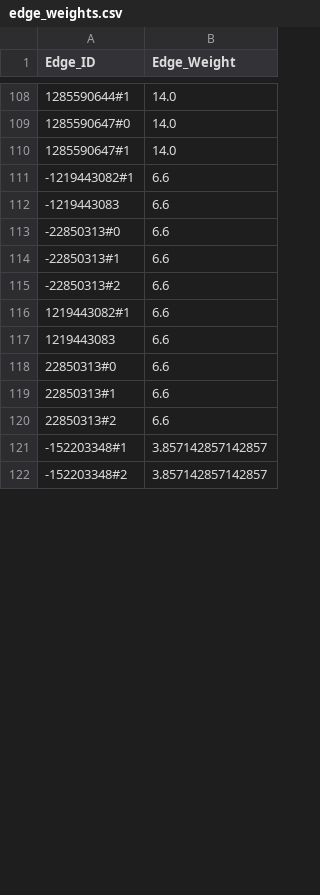
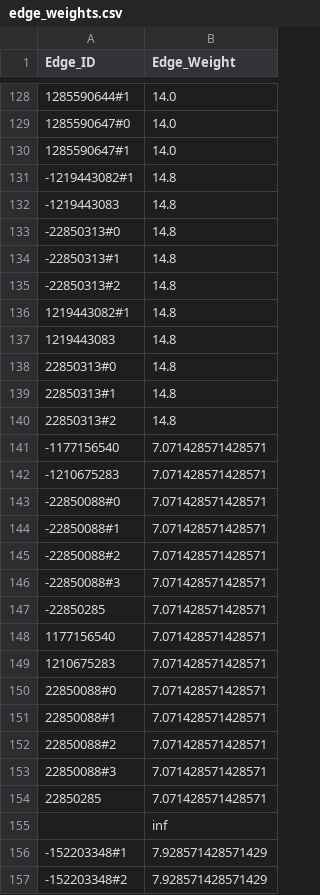
Before and after one commit to AynSiddiqui/skibbidi-fyp, a CSV file: worli/data/edge_weights.csv, drawn as a sheet; only a part is shown, gaps mark what is left out; the diff covers the shown part only.

```diff
--- a/worli/data/edge_weights.csv
+++ b/worli/data/edge_weights.csv
@@ -110,13 +130,28 @@ Edge_ID,Edge_Weight
 1285590647#1,14.0
--1219443082#1,6.6
--1219443083,6.6
--22850313#0,6.6
--22850313#1,6.6
--22850313#2,6.6
-1219443082#1,6.6
-1219443083,6.6
-22850313#0,6.6
-22850313#1,6.6
-22850313#2,6.6
--152203348#1,3.857142857142857
--152203348#2,3.857142857142857
+-1219443082#1,14.8
+-1219443083,14.8
+-22850313#0,14.8
+-22850313#1,14.8
+-22850313#2,14.8
+1219443082#1,14.8
+1219443083,14.8
+22850313#0,14.8
+22850313#1,14.8
+22850313#2,14.8
+-1177156540,7.071428571428571
+-1210675283,7.071428571428571
+-22850088#0,7.071428571428571
+-22850088#1,7.071428571428571
+-22850088#2,7.071428571428571
+-22850088#3,7.071428571428571
+-22850285,7.071428571428571
+1177156540,7.071428571428571
+1210675283,7.071428571428571
+22850088#0,7.071428571428571
+22850088#1,7.071428571428571
+22850088#2,7.071428571428571
+22850088#3,7.071428571428571
+22850285,7.071428571428571
+,inf
+-152203348#1,7.928571428571429
+-152203348#2,7.928571428571429
```
Also changed, not shown: 31 added rows, 11 removed rows and 57 edited cells elsewhere in this file, worli/data/edgename_data.csv, 8 other files.
